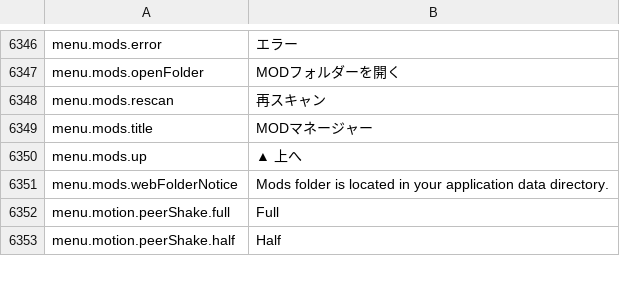
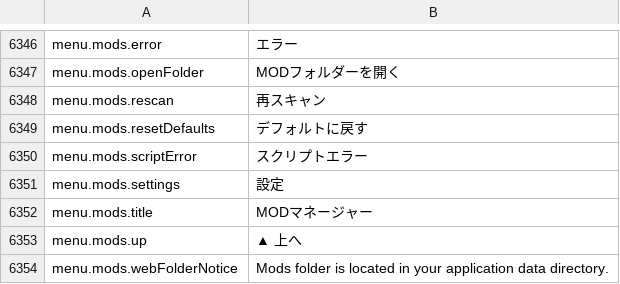
Before and after one commit to Chuz13/daggerfall-forever, a CSV file: locales/ja/Port_Strings.csv, drawn as a sheet; only a part is shown, gaps mark what is left out; the shorter side is filled out with more unchanged rows; the diff names each change by its address in the sheet, - before the commit and + after, or states it on an @@ line.

```diff
--- a/locales/ja/Port_Strings.csv
+++ b/locales/ja/Port_Strings.csv
+row 6349: menu.mods.resetDefaults | デフォルトに戻す
+row 6350: menu.mods.scriptError | スクリプトエラー
+row 6351: menu.mods.settings | 設定
```
Also changed, not shown: locales/el/Port_Strings.csv, locales/fr/Port_Strings.csv, 41 other files.
